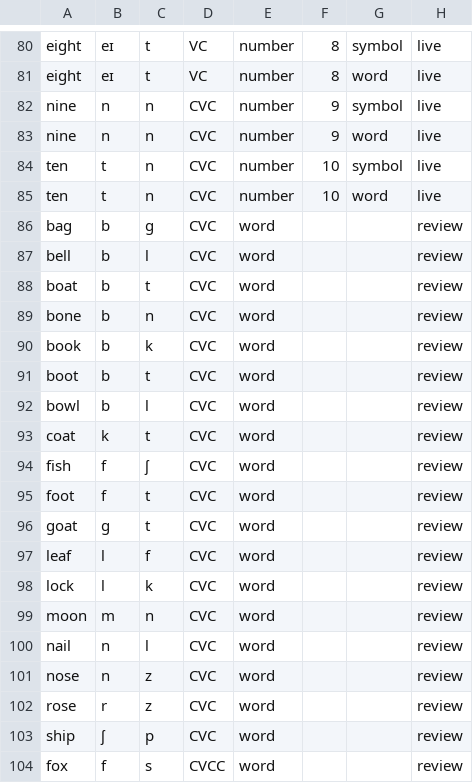
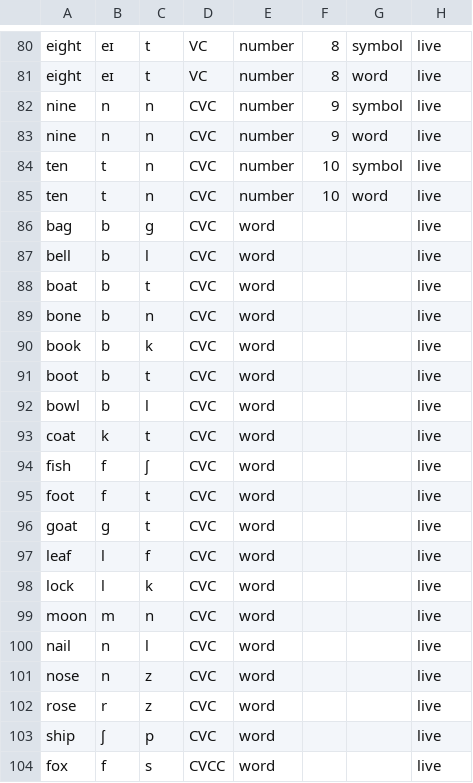
Before and after one commit to jappleby064/SLT-Word-Cards, a CSV file: cards.csv, drawn as a sheet; only a part is shown, gaps mark what is left out.

```diff
--- a/cards.csv
+++ b/cards.csv
@@ -85,20 +85,20 @@ ten,t,n,CVC,number,10,symbol,live
 ten,t,n,CVC,number,10,word,live
-bag,b,ɡ,CVC,word,,,review
-bell,b,l,CVC,word,,,review
-boat,b,t,CVC,word,,,review
-bone,b,n,CVC,word,,,review
-book,b,k,CVC,word,,,review
-boot,b,t,CVC,word,,,review
-bowl,b,l,CVC,word,,,review
-coat,k,t,CVC,word,,,review
-fish,f,ʃ,CVC,word,,,review
-foot,f,t,CVC,word,,,review
-goat,ɡ,t,CVC,word,,,review
-leaf,l,f,CVC,word,,,review
-lock,l,k,CVC,word,,,review
-moon,m,n,CVC,word,,,review
-nail,n,l,CVC,word,,,review
-nose,n,z,CVC,word,,,review
-rose,r,z,CVC,word,,,review
-ship,ʃ,p,CVC,word,,,review
-fox,f,s,CVCC,word,,,review
+bag,b,ɡ,CVC,word,,,live
+bell,b,l,CVC,word,,,live
+boat,b,t,CVC,word,,,live
+bone,b,n,CVC,word,,,live
+book,b,k,CVC,word,,,live
+boot,b,t,CVC,word,,,live
+bowl,b,l,CVC,word,,,live
+coat,k,t,CVC,word,,,live
+fish,f,ʃ,CVC,word,,,live
+foot,f,t,CVC,word,,,live
+goat,ɡ,t,CVC,word,,,live
+leaf,l,f,CVC,word,,,live
+lock,l,k,CVC,word,,,live
+moon,m,n,CVC,word,,,live
+nail,n,l,CVC,word,,,live
+nose,n,z,CVC,word,,,live
+rose,r,z,CVC,word,,,live
+ship,ʃ,p,CVC,word,,,live
+fox,f,s,CVCC,word,,,live
```
Also changed, not shown: 1 other file.
